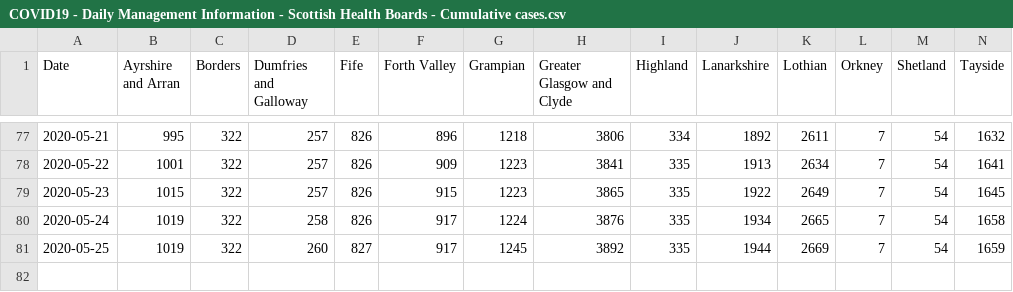
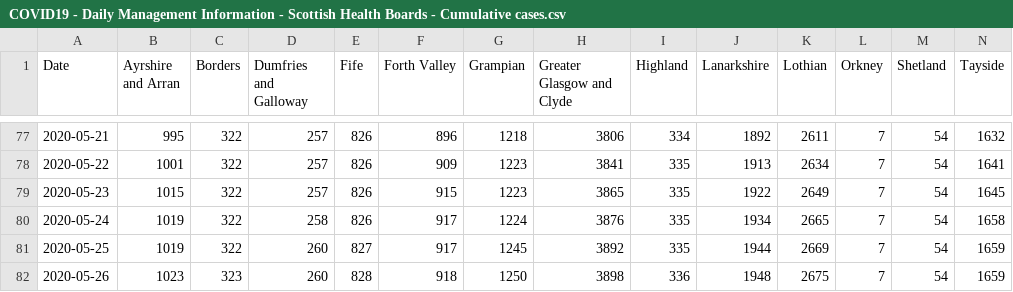
Before and after one commit to ScotGovAnalysis/COVID-19-Management-Information-Up-to-11-04-2022, a CSV file: COVID19 - Daily Management Information - Scottish Health Boards - Cumulative cases.csv, drawn as a sheet; only a part is shown, gaps mark what is left out; rows hold the shown columns only; the diff names each change by its address in the sheet, - before the commit and + after, or states it on an @@ line.

```diff
--- a/COVID19 - Daily Management Information - Scottish Health Boards - Cumulative cases.csv
+++ b/COVID19 - Daily Management Information - Scottish Health Boards - Cumulative cases.csv
+row 82: 2020-05-26 | 1023 | 323 | 260 | 828 | 918 | 1250 | 3898 | 336 | 1948 | 2675 | 7 | 54 | 1659
```
Also changed, not shown: COVID19 - Daily Management Information - Scotland - Care homes.csv, COVID19 - Daily Management Information - Scotland - Hospital care.csv, 11 other files.
